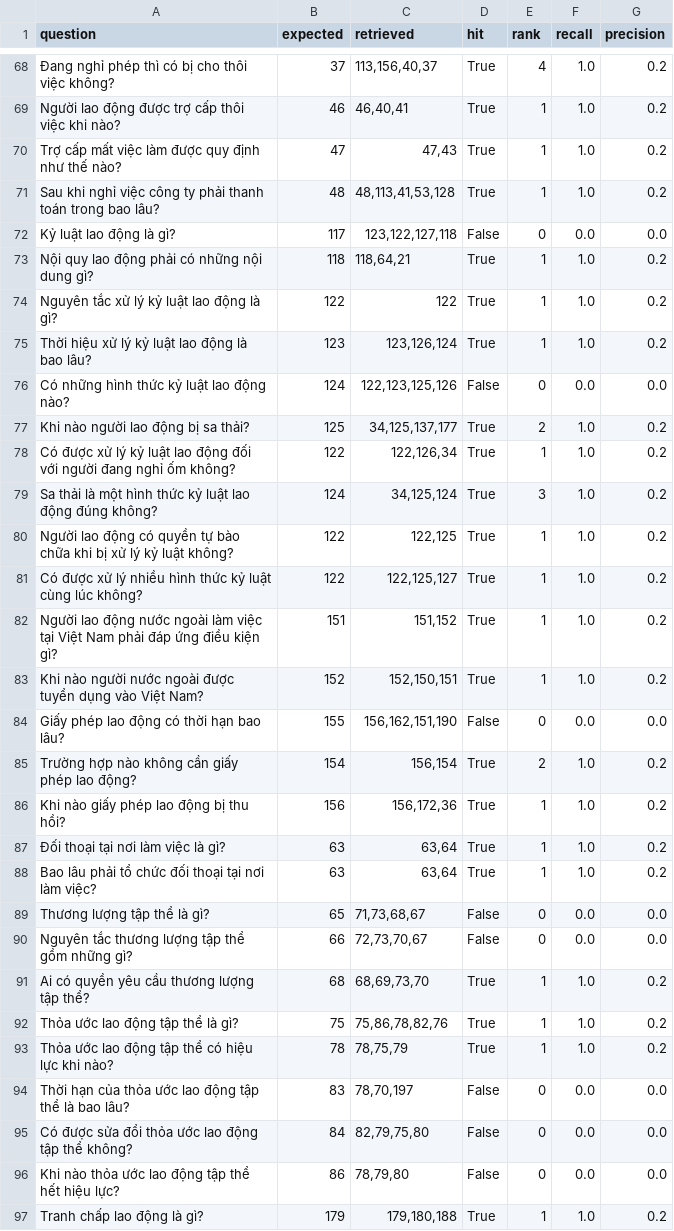
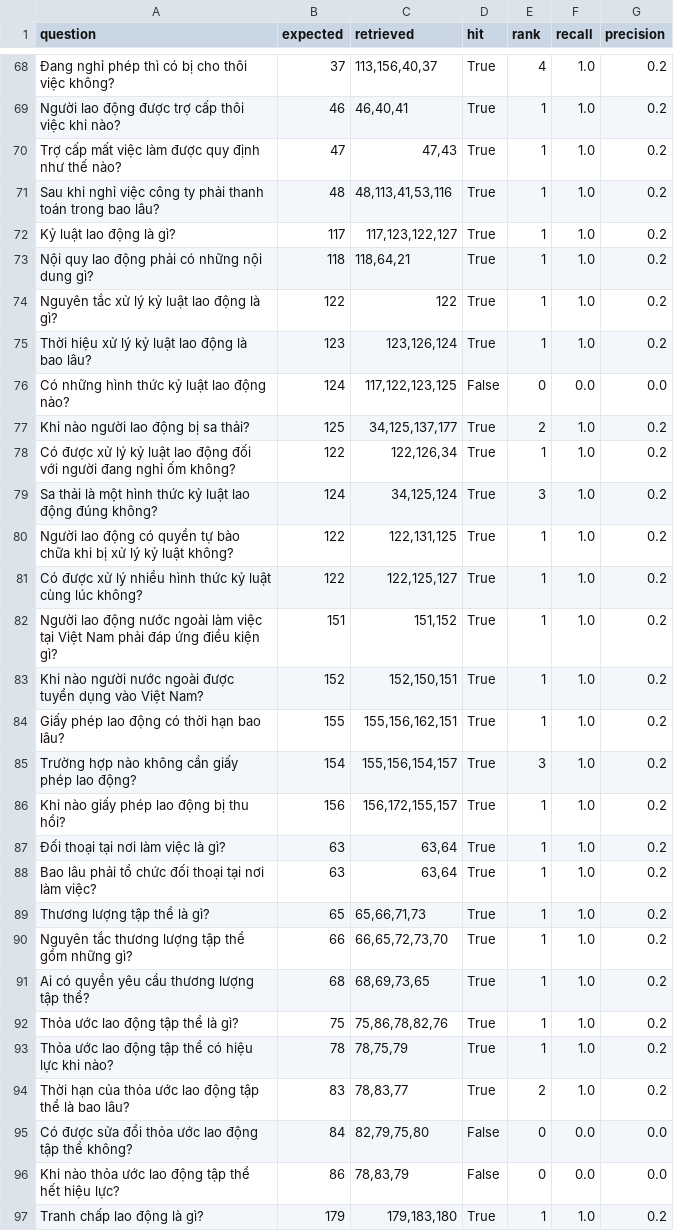
Before and after one commit to k4nnguyen/VLC_AI, a CSV file: src/evaluation/reports/embedding.csv, drawn as a sheet; only a part is shown, gaps mark what is left out; the diff covers the shown part only.

```diff
--- a/src/evaluation/reports/embedding.csv
+++ b/src/evaluation/reports/embedding.csv
@@ -70,4 +70,4 @@ Người lao động được trợ cấp thôi việc khi nào?,46,"46,40,41",T
 Trợ cấp mất việc làm được quy định như thế nào?,47,"47,43",True,1,1.0,0.2
-Sau khi nghỉ việc công ty phải thanh toán trong bao lâu?,48,"48,113,41,53,128",True,1,1.0,0.2
-Kỷ luật lao động là gì?,117,"123,122,127,118",False,0,0.0,0.0
+Sau khi nghỉ việc công ty phải thanh toán trong bao lâu?,48,"48,113,41,53,116",True,1,1.0,0.2
+Kỷ luật lao động là gì?,117,"117,123,122,127",True,1,1.0,0.2
 Nội quy lao động phải có những nội dung gì?,118,"118,64,21",True,1,1.0,0.2
@@ -75,3 +75,3 @@ Nguyên tắc xử lý kỷ luật lao động là gì?,122,122,True,1,1.0,0.2
 Thời hiệu xử lý kỷ luật lao động là bao lâu?,123,"123,126,124",True,1,1.0,0.2
-Có những hình thức kỷ luật lao động nào?,124,"122,123,125,126",False,0,0.0,0.0
+Có những hình thức kỷ luật lao động nào?,124,"117,122,123,125",False,0,0.0,0.0
 Khi nào người lao động bị sa thải?,125,"34,125,137,177",True,2,1.0,0.2
@@ -79,3 +79,3 @@ Có được xử lý kỷ luật lao động đối với người đang nghỉ
 Sa thải là một hình thức kỷ luật lao động đúng không?,124,"34,125,124",True,3,1.0,0.2
-Người lao động có quyền tự bào chữa khi bị xử lý kỷ luật không?,122,"122,125",True,1,1.0,0.2
+Người lao động có quyền tự bào chữa khi bị xử lý kỷ luật không?,122,"122,131,125",True,1,1.0,0.2
 Có được xử lý nhiều hình thức kỷ luật cùng lúc không?,122,"122,125,127",True,1,1.0,0.2
@@ -83,15 +83,15 @@ Người lao động nước ngoài làm việc tại Việt Nam phải đáp
 Khi nào người nước ngoài được tuyển dụng vào Việt Nam?,152,"152,150,151",True,1,1.0,0.2
-Giấy phép lao động có thời hạn bao lâu?,155,"156,162,151,190",False,0,0.0,0.0
-Trường hợp nào không cần giấy phép lao động?,154,"156,154",True,2,1.0,0.2
-Khi nào giấy phép lao động bị thu hồi?,156,"156,172,36",True,1,1.0,0.2
+Giấy phép lao động có thời hạn bao lâu?,155,"155,156,162,151",True,1,1.0,0.2
+Trường hợp nào không cần giấy phép lao động?,154,"155,156,154,157",True,3,1.0,0.2
+Khi nào giấy phép lao động bị thu hồi?,156,"156,172,155,157",True,1,1.0,0.2
 Đối thoại tại nơi làm việc là gì?,63,"63,64",True,1,1.0,0.2
 Bao lâu phải tổ chức đối thoại tại nơi làm việc?,63,"63,64",True,1,1.0,0.2
-Thương lượng tập thể là gì?,65,"71,73,68,67",False,0,0.0,0.0
-Nguyên tắc thương lượng tập thể gồm những gì?,66,"72,73,70,67",False,0,0.0,0.0
-Ai có quyền yêu cầu thương lượng tập thể?,68,"68,69,73,70",True,1,1.0,0.2
+Thương lượng tập thể là gì?,65,"65,66,71,73",True,1,1.0,0.2
+Nguyên tắc thương lượng tập thể gồm những gì?,66,"66,65,72,73,70",True,1,1.0,0.2
+Ai có quyền yêu cầu thương lượng tập thể?,68,"68,69,73,65",True,1,1.0,0.2
 Thỏa ước lao động tập thể là gì?,75,"75,86,78,82,76",True,1,1.0,0.2
 Thỏa ước lao động tập thể có hiệu lực khi nào?,78,"78,75,79",True,1,1.0,0.2
-Thời hạn của thỏa ước lao động tập thể là bao lâu?,83,"78,70,197",False,0,0.0,0.0
+Thời hạn của thỏa ước lao động tập thể là bao lâu?,83,"78,83,77",True,2,1.0,0.2
 Có được sửa đổi thỏa ước lao động tập thể không?,84,"82,79,75,80",False,0,0.0,0.0
-Khi nào thỏa ước lao động tập thể hết hiệu lực?,86,"78,79,80",False,0,0.0,0.0
-Tranh chấp lao động là gì?,179,"179,180,188",True,1,1.0,0.2
+Khi nào thỏa ước lao động tập thể hết hiệu lực?,86,"78,83,79",False,0,0.0,0.0
+Tranh chấp lao động là gì?,179,"179,183,180",True,1,1.0,0.2
```
Also changed, not shown: 53 edited cells elsewhere in this file, src/evaluation/reports/bm25.csv, src/evaluation/reports/comparison.csv, 11 other files.
